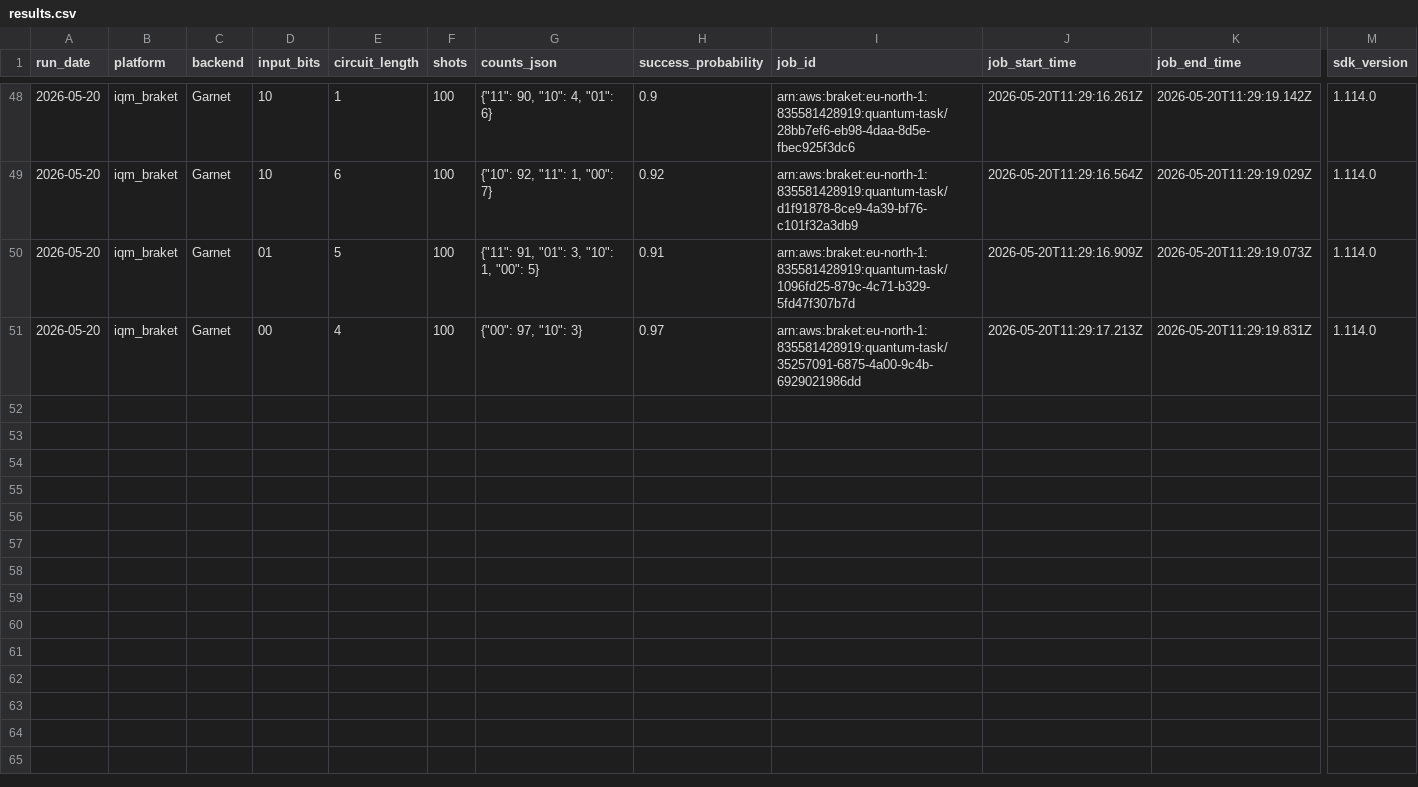
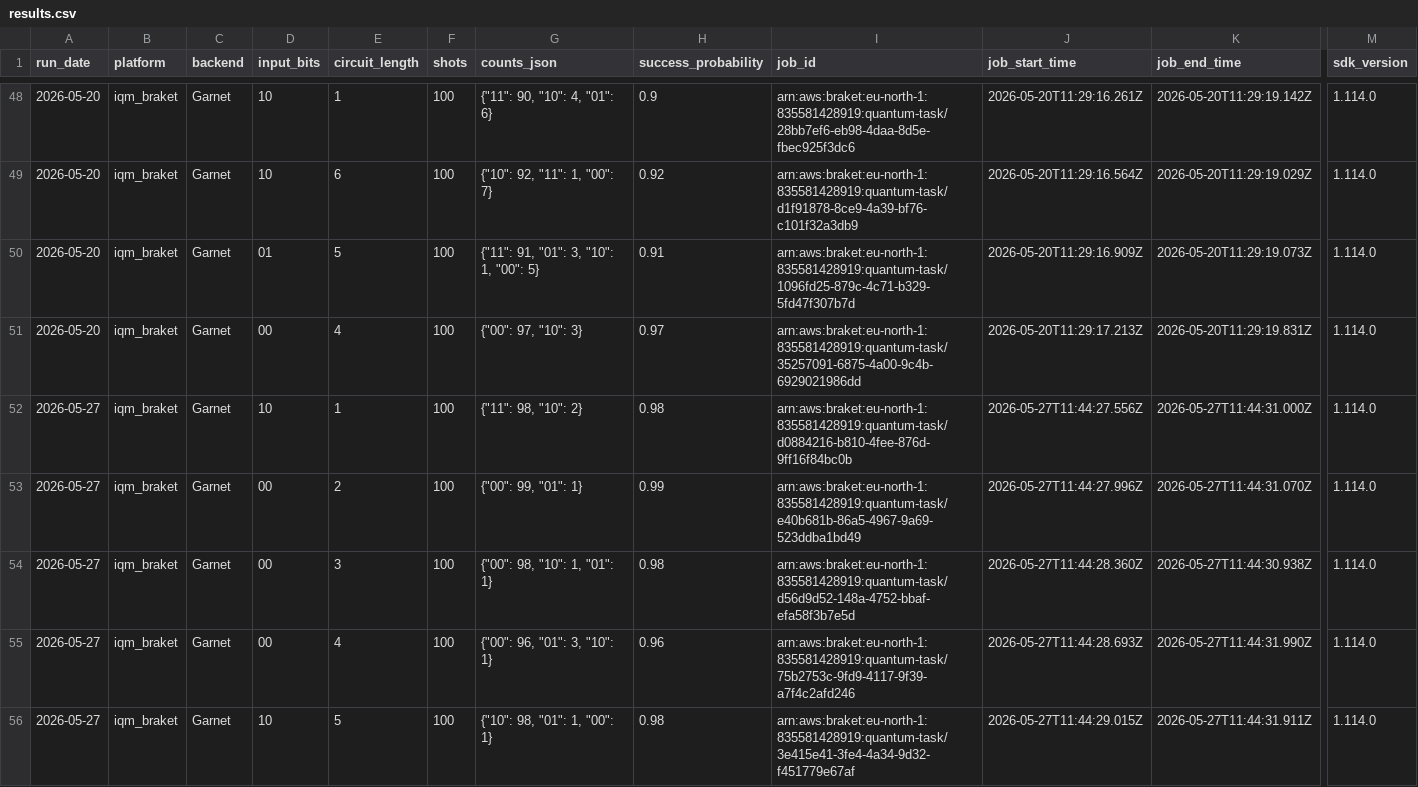
Before and after one commit to InsightSoftmax/quantum-stability, a CSV file: data/iqm_braket/results.csv, drawn as a sheet; only a part is shown, gaps mark what is left out; rows hold the shown columns only; the diff covers the shown part only; the diff names each change by its address in the sheet, - before the commit and + after, or states it on an @@ line.

```diff
--- a/data/iqm_braket/results.csv
+++ b/data/iqm_braket/results.csv
+row 52: 2026-05-27 | iqm_braket | Garnet | 10 | 1 | 100 | {"11": 98, "10": 2} | 0.98 | arn:aws:braket:eu-north-1:835581428919:quantum-task/d0884216-b810-4fee-876d-9ff16f84bc0b | 2026-05-27T11:44:27.556Z | 2026-05-27T11:44:31.000Z | 1.114.0
+row 53: 2026-05-27 | iqm_braket | Garnet | 00 | 2 | 100 | {"00": 99, "01": 1} | 0.99 | arn:aws:braket:eu-north-1:835581428919:quantum-task/e40b681b-86a5-4967-9a69-523ddba1bd49 | 2026-05-27T11:44:27.996Z | 2026-05-27T11:44:31.070Z | 1.114.0
+row 54: 2026-05-27 | iqm_braket | Garnet | 00 | 3 | 100 | {"00": 98, "10": 1, "01": 1} | 0.98 | arn:aws:braket:eu-north-1:835581428919:quantum-task/d56d9d52-148a-4752-bbaf-efa58f3b7e5d | 2026-05-27T11:44:28.360Z | 2026-05-27T11:44:30.938Z | 1.114.0
+row 55: 2026-05-27 | iqm_braket | Garnet | 00 | 4 | 100 | {"00": 96, "01": 3, "10": 1} | 0.96 | arn:aws:braket:eu-north-1:835581428919:quantum-task/75b2753c-9fd9-4117-9f39-a7f4c2afd246 | 2026-05-27T11:44:28.693Z | 2026-05-27T11:44:31.990Z | 1.114.0
+row 56: 2026-05-27 | iqm_braket | Garnet | 10 | 5 | 100 | {"10": 98, "01": 1, "00": 1} | 0.98 | arn:aws:braket:eu-north-1:835581428919:quantum-task/3e415e41-3fe4-4a34-9d32-f451779e67af | 2026-05-27T11:44:29.015Z | 2026-05-27T11:44:31.911Z | 1.114.0
```
Also changed, not shown: 5 added rows elsewhere in this file, 1 other file.
